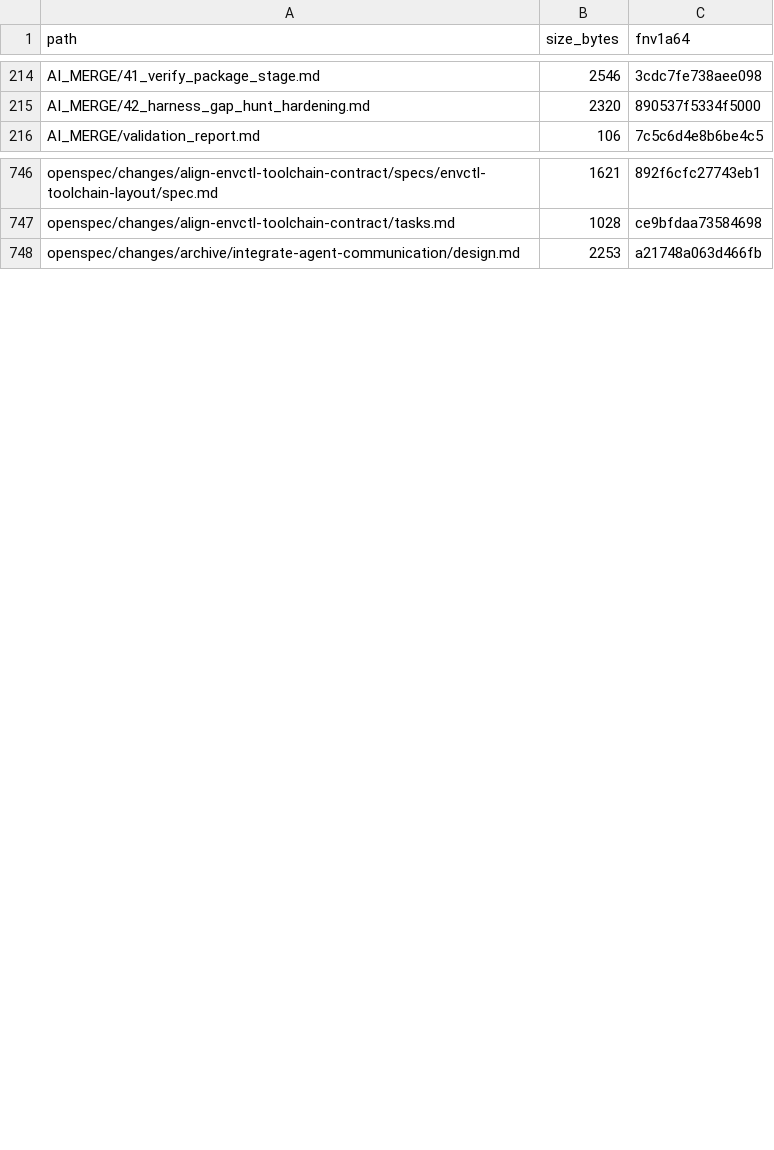
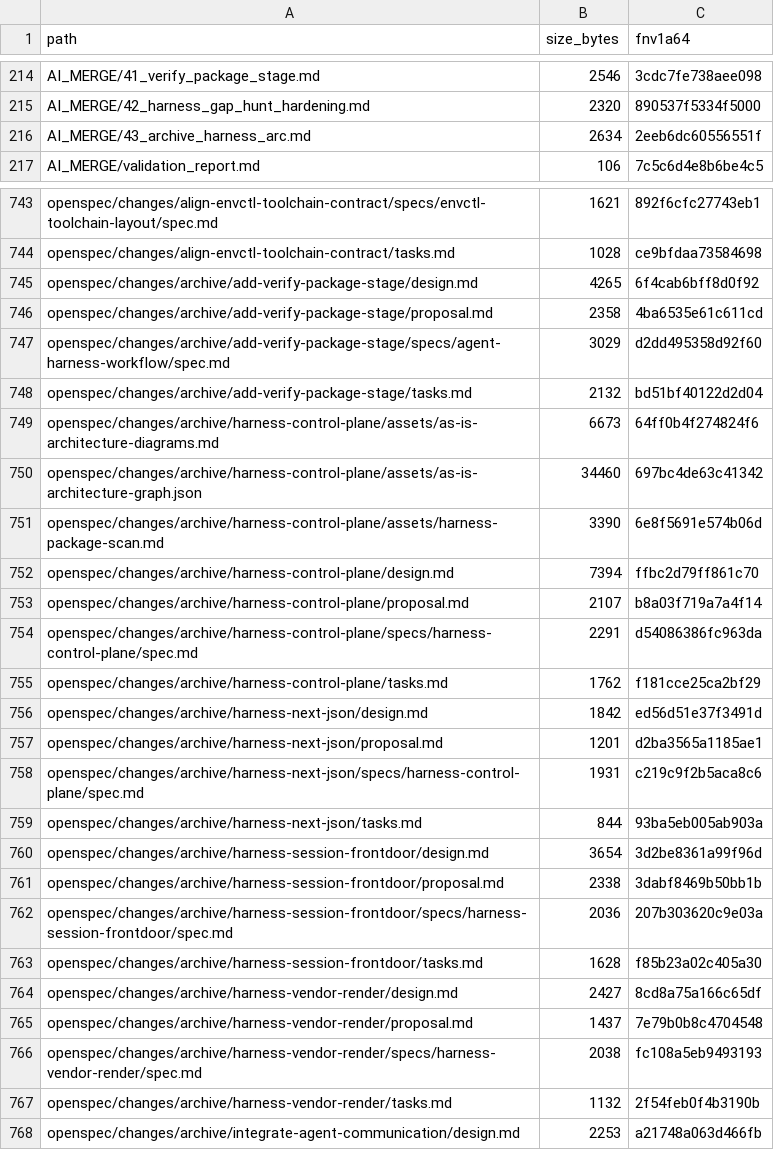
Before and after one commit to FlexNetOS/rusty-idd, a TSV file: .idd/MANIFEST.tsv, drawn as a sheet; only a part is shown, gaps mark what is left out; the diff covers the shown part only.

```diff
--- a/.idd/MANIFEST.tsv
+++ b/.idd/MANIFEST.tsv
@@ -215,2 +215,3 @@ AI_MERGE/41_verify_package_stage.md	2546	3cdc7fe738aee098
 AI_MERGE/42_harness_gap_hunt_hardening.md	2320	890537f5334f5000
+AI_MERGE/43_archive_harness_arc.md	2634	2eeb6dc60556551f
 AI_MERGE/validation_report.md	106	7c5c6d4e8b6be4c5
@@ -747,2 +744,25 @@ openspec/changes/align-envctl-toolchain-contract/specs/envctl-toolchain-layout/s
 openspec/changes/align-envctl-toolchain-contract/tasks.md	1028	ce9bfdaa73584698
+openspec/changes/archive/add-verify-package-stage/design.md	4265	6f4cab6bff8d0f92
+openspec/changes/archive/add-verify-package-stage/proposal.md	2358	4ba6535e61c611cd
+openspec/changes/archive/add-verify-package-stage/specs/agent-harness-workflow/spec.md	3029	d2dd495358d92f60
+openspec/changes/archive/add-verify-package-stage/tasks.md	2132	bd51bf40122d2d04
+openspec/changes/archive/harness-control-plane/assets/as-is-architecture-diagrams.md	6673	64ff0b4f274824f6
+openspec/changes/archive/harness-control-plane/assets/as-is-architecture-graph.json	34460	697bc4de63c41342
+openspec/changes/archive/harness-control-plane/assets/harness-package-scan.md	3390	6e8f5691e574b06d
+openspec/changes/archive/harness-control-plane/design.md	7394	ffbc2d79ff861c70
+openspec/changes/archive/harness-control-plane/proposal.md	2107	b8a03f719a7a4f14
+openspec/changes/archive/harness-control-plane/specs/harness-control-plane/spec.md	2291	d54086386fc963da
+openspec/changes/archive/harness-control-plane/tasks.md	1762	f181cce25ca2bf29
+openspec/changes/archive/harness-next-json/design.md	1842	ed56d51e37f3491d
+openspec/changes/archive/harness-next-json/proposal.md	1201	d2ba3565a1185ae1
+openspec/changes/archive/harness-next-json/specs/harness-control-plane/spec.md	1931	c219c9f2b5aca8c6
+openspec/changes/archive/harness-next-json/tasks.md	844	93ba5eb005ab903a
+openspec/changes/archive/harness-session-frontdoor/design.md	3654	3d2be8361a99f96d
+openspec/changes/archive/harness-session-frontdoor/proposal.md	2338	3dabf8469b50bb1b
+openspec/changes/archive/harness-session-frontdoor/specs/harness-session-frontdoor/spec.md	2036	207b303620c9e03a
+openspec/changes/archive/harness-session-frontdoor/tasks.md	1628	f85b23a02c405a30
+openspec/changes/archive/harness-vendor-render/design.md	2427	8cd8a75a166c65df
+openspec/changes/archive/harness-vendor-render/proposal.md	1437	7e79b0b8c4704548
+openspec/changes/archive/harness-vendor-render/specs/harness-vendor-render/spec.md	2038	fc108a5eb9493193
+openspec/changes/archive/harness-vendor-render/tasks.md	1132	2f54feb0f4b3190b
 openspec/changes/archive/integrate-agent-communication/design.md	2253	a21748a063d466fb
```
Also changed, not shown: 4 added rows, 23 removed rows and 11 edited cells elsewhere in this file, 35 other files.
